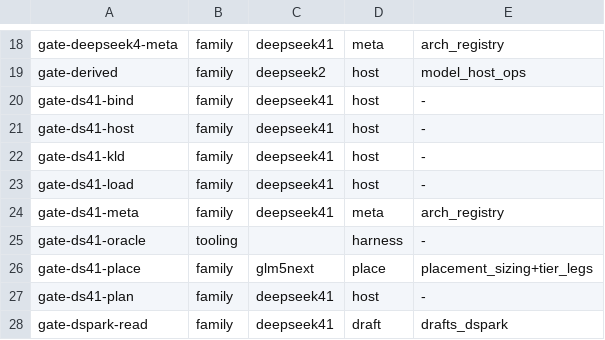
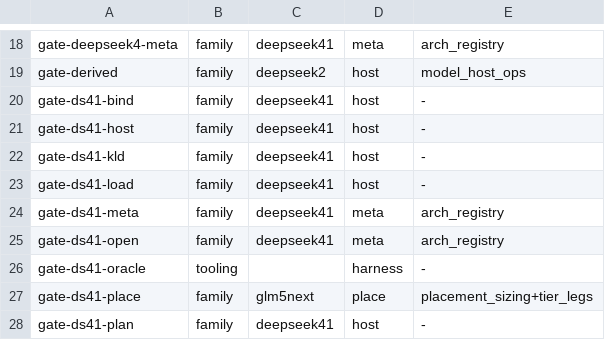
Before and after one commit to Burntgogi/bloomery, a TSV file: tools/gate-class.tsv, drawn as a sheet; only a part is shown, gaps mark what is left out; the shorter side is filled out with more unchanged rows.

```diff
--- a/tools/gate-class.tsv
+++ b/tools/gate-class.tsv
@@ -24,2 +24,3 @@ gate-ds41-load	family	deepseek41	host	-
 gate-ds41-meta	family	deepseek41	meta	arch_registry
+gate-ds41-open	family	deepseek41	meta	arch_registry
 gate-ds41-oracle	tooling		harness	-
```
Also changed, not shown: 4 other files.
